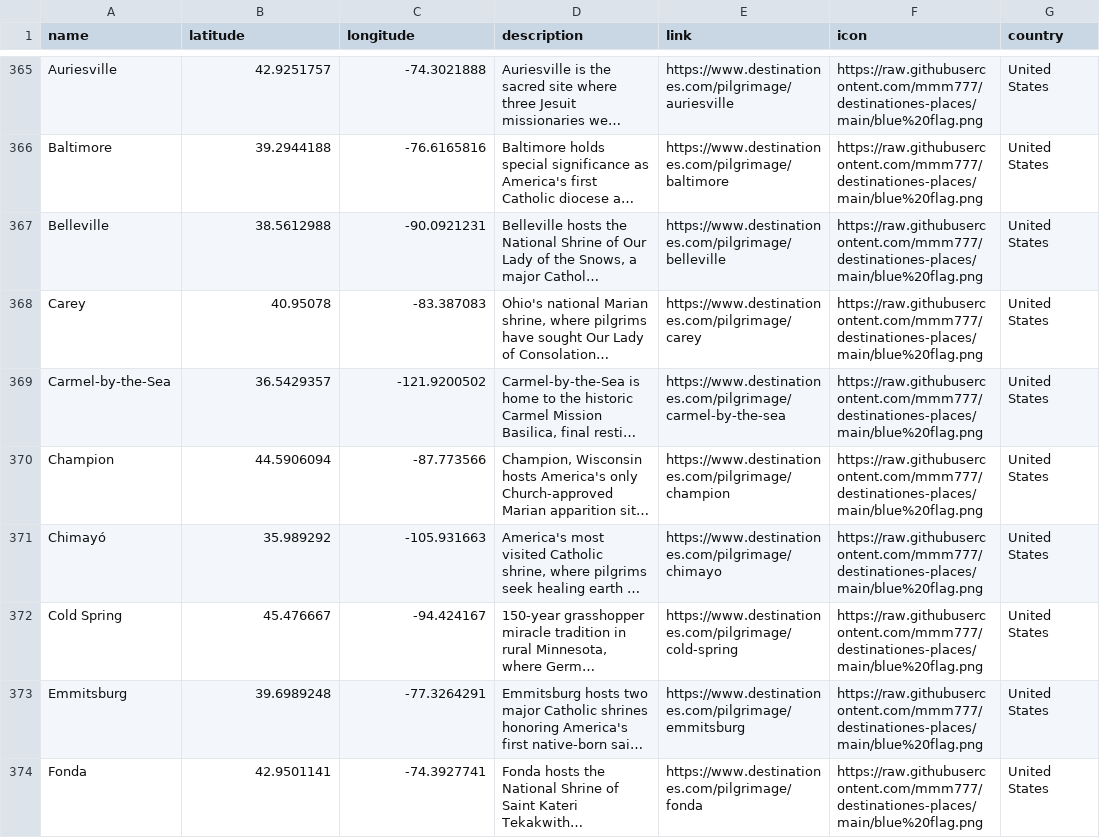
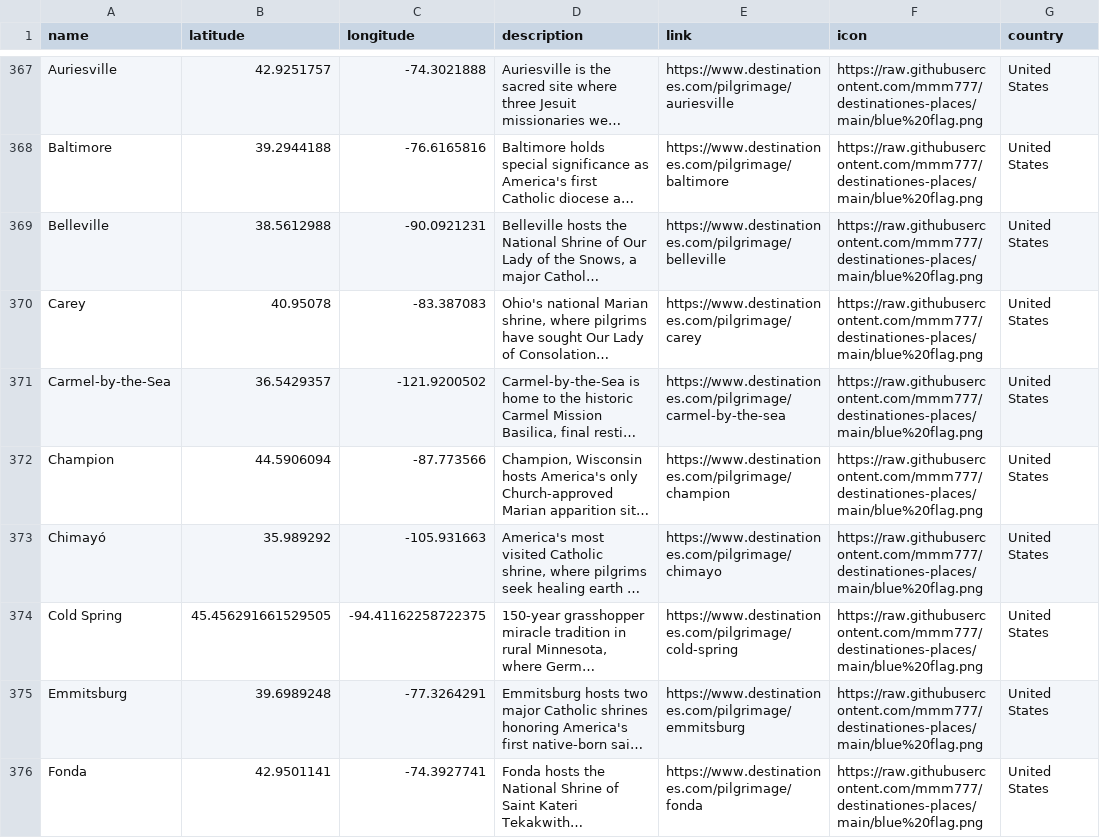
Before and after one commit to mmm777/destinationes-places, a CSV file: places.csv, drawn as a sheet; only a part is shown, gaps mark what is left out; long unchanged cells end in …; addresses are those after the commit; the diff covers the shown part only; the diff names each change by its address in the sheet, - before the commit and + after, or states it on an @@ line.

```diff
--- a/places.csv
+++ b/places.csv
-B374 (latitude): 45.476667
+B374 (latitude): 45.456291661529505
-C374 (longitude): -94.424167
+C374 (longitude): -94.41162258722375
```
Also changed, not shown: 4 added rows and 3 edited cells elsewhere in this file.
